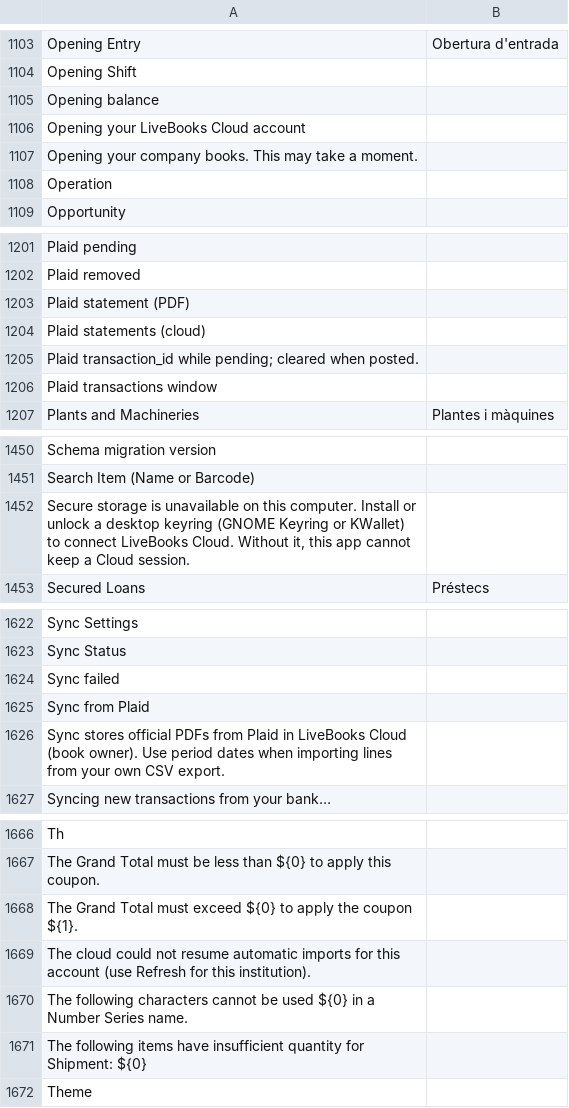
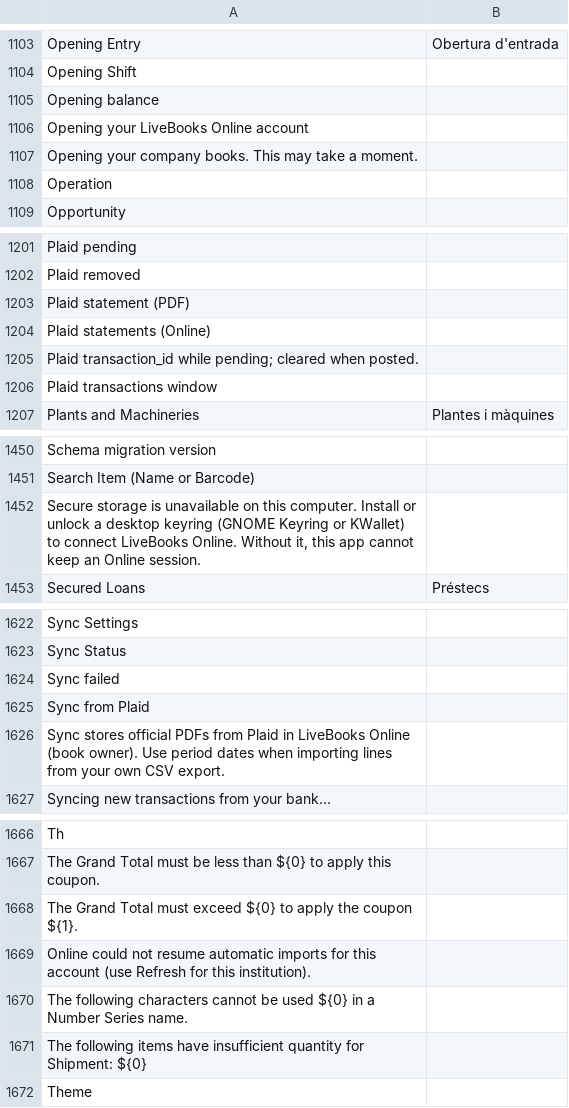
Before and after one commit to mencarii-hq/LiveBooks-Desktop, a CSV file: translations/ca-ES.csv, drawn as a sheet; only a part is shown, gaps mark what is left out; the diff covers the shown part only; the diff names each change by its address in the sheet, - before the commit and + after, or states it on an @@ line.

```diff
--- a/translations/ca-ES.csv
+++ b/translations/ca-ES.csv
-A1106: Opening your LiveBooks Cloud account
+A1106: Opening your LiveBooks Online account
-A1204: Plaid statements (cloud)
+A1204: Plaid statements (Online)
-A1452: …connect LiveBooks Cloud. Without it, this app cannot keep a Cloud session.
+A1452: …connect LiveBooks Online. Without it, this app cannot keep an Online session.
-A1626: …in LiveBooks Cloud (book owner).…
+A1626: …in LiveBooks Online (book owner).…
-A1669: The cloud could not…
+A1669: Online could not…
```
Also changed, not shown: 32 edited cells elsewhere in this file, translations/ar.csv, translations/da.csv, 55 other files.
